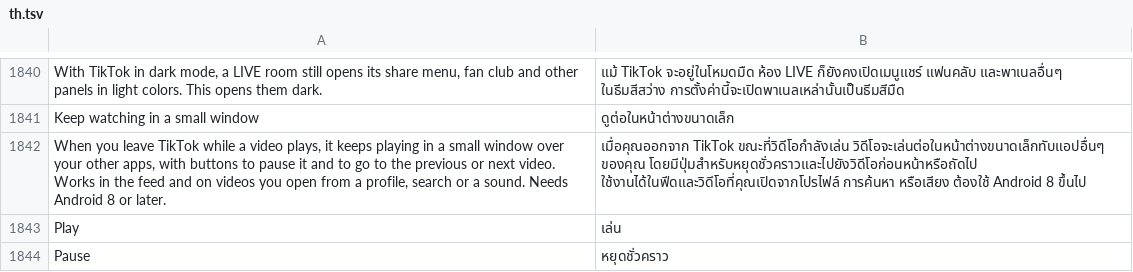
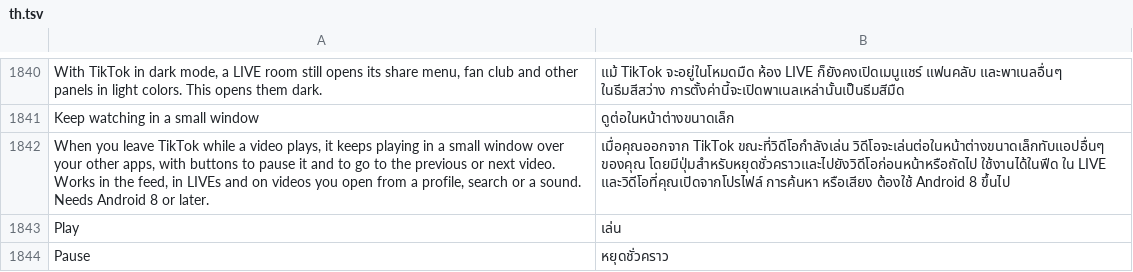
Before and after one commit to SysAdminDoc/HushFeed, a TSV file: extensions/tiktok/src/main/l10n/th.tsv, drawn as a sheet; only a part is shown, gaps mark what is left out.

```diff
--- a/extensions/tiktok/src/main/l10n/th.tsv
+++ b/extensions/tiktok/src/main/l10n/th.tsv
@@ -1841,3 +1841,3 @@ With TikTok in dark mode, a LIVE room still opens its share menu, fan club and o
 Keep watching in a small window	ดูต่อในหน้าต่างขนาดเล็ก
-When you leave TikTok while a video plays, it keeps playing in a small window over your other apps, with buttons to pause it and to go to the previous or next video. Works in the feed and on videos you open from a profile, search or a sound. Needs Android 8 or later.	เมื่อคุณออกจาก TikTok ขณะที่วิดีโอกำลังเล่น วิดีโอจะเล่นต่อในหน้าต่างขนาดเล็กทับแอปอื่นๆ ของคุณ โดยมีปุ่มสำหรับหยุดชั่วคราวและไปยังวิดีโอก่อนหน้าหรือถัดไป ใช้งานได้ในฟีดและวิดีโอที่คุณเปิดจากโปรไฟล์ การค้นหา หรือเสียง ต้องใช้ Android 8 ขึ้นไป
+When you leave TikTok while a video plays, it keeps playing in a small window over your other apps, with buttons to pause it and to go to the previous or next video. Works in the feed, in LIVEs and on videos you open from a profile, search or a sound. Needs Android 8 or later.	เมื่อคุณออกจาก TikTok ขณะที่วิดีโอกำลังเล่น วิดีโอจะเล่นต่อในหน้าต่างขนาดเล็กทับแอปอื่นๆ ของคุณ โดยมีปุ่มสำหรับหยุดชั่วคราวและไปยังวิดีโอก่อนหน้าหรือถัดไป ใช้งานได้ในฟีด ใน LIVE และวิดีโอที่คุณเปิดจากโปรไฟล์ การค้นหา หรือเสียง ต้องใช้ Android 8 ขึ้นไป
 Play	เล่น
```
Also changed, not shown: extensions/tiktok/src/main/l10n/ar.tsv, extensions/tiktok/src/main/l10n/az.tsv, 28 other files.
